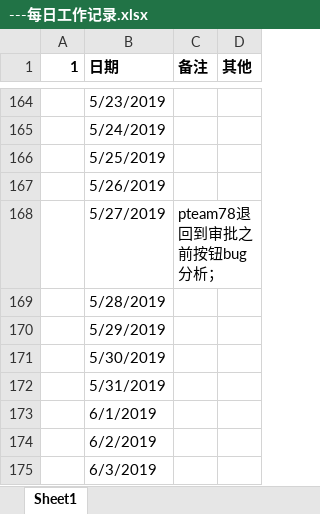
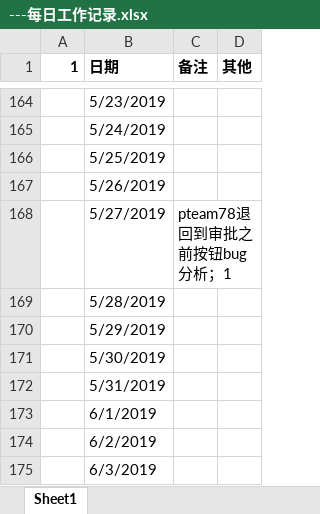
Before and after one commit to fanfan5505/wb, an Excel workbook: ---每日工作记录.xlsx, sheet Sheet1, drawn as a sheet; only a part is shown, gaps mark what is left out; values as stored, in another font and other column widths than the file's, no borders; the diff names each change by its address in the sheet, - before the commit and + after, or states it on an @@ line.

Commit message:
wb

```diff
--- a/---每日工作记录.xlsx (sheet Sheet1)
+++ b/---每日工作记录.xlsx (sheet Sheet1)
-C168 (备注): pteam78退回到审批之前按钮bug分析；
+C168 (备注): pteam78退回到审批之前按钮bug分析；1
```
